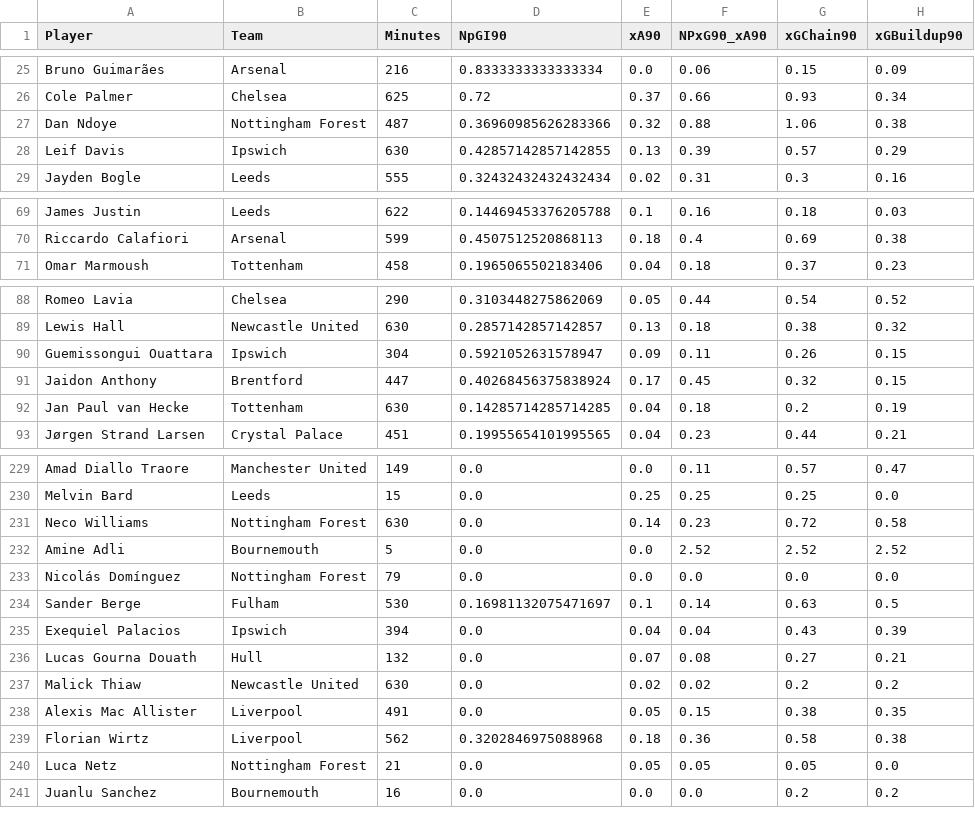
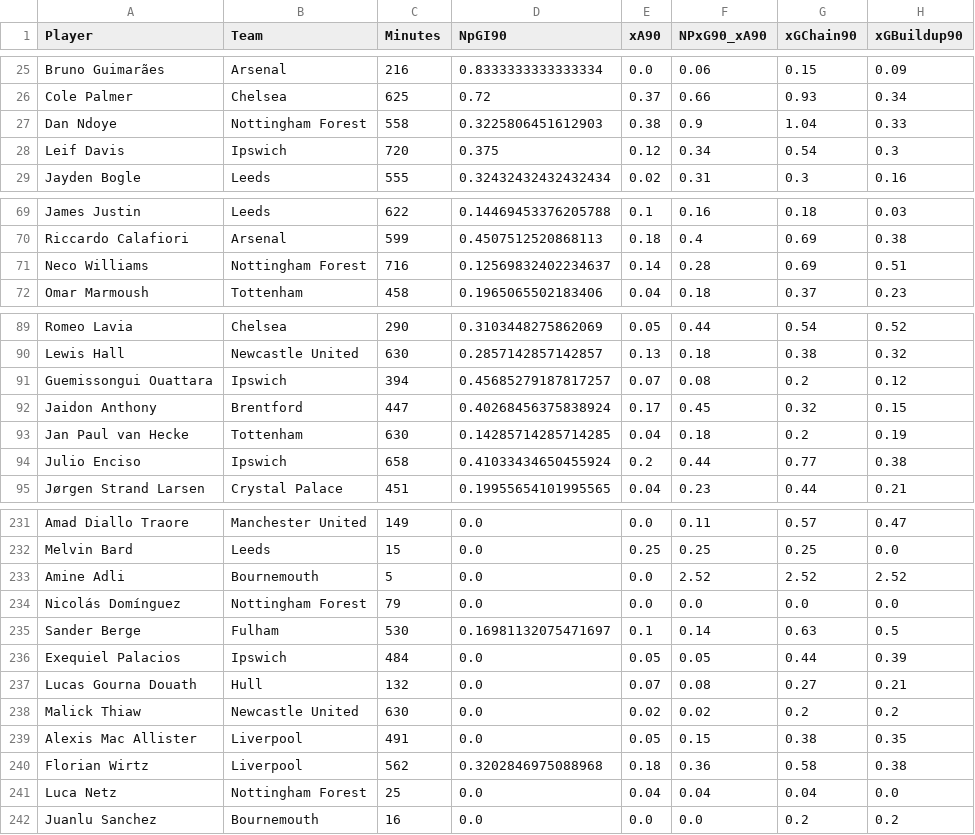
Before and after one commit to oforiik/fpl-assistant, a CSV file: data/season_stats.csv, drawn as a sheet; only a part is shown, gaps mark what is left out; the diff covers the shown part only.

Commit message:
Update FPL data [2026-10-24 07:03:51 UTC]

```diff
--- a/data/season_stats.csv
+++ b/data/season_stats.csv
@@ -26,4 +26,4 @@ Bruno Guimarães,Arsenal,216,0.8333333333333334,0.0,0.06,0.15,0.09
 Cole Palmer,Chelsea,625,0.72,0.37,0.66,0.93,0.34
-Dan Ndoye,Nottingham Forest,487,0.36960985626283366,0.32,0.88,1.06,0.38
-Leif Davis,Ipswich,630,0.42857142857142855,0.13,0.39,0.57,0.29
+Dan Ndoye,Nottingham Forest,558,0.3225806451612903,0.38,0.9,1.04,0.33
+Leif Davis,Ipswich,720,0.375,0.12,0.34,0.54,0.3
 Jayden Bogle,Leeds,555,0.32432432432432434,0.02,0.31,0.3,0.16
@@ -70,2 +70,3 @@ James Justin,Leeds,622,0.14469453376205788,0.1,0.16,0.18,0.03
 Riccardo Calafiori,Arsenal,599,0.4507512520868113,0.18,0.4,0.69,0.38
+Neco Williams,Nottingham Forest,716,0.12569832402234637,0.14,0.28,0.69,0.51
 Omar Marmoush,Tottenham,458,0.1965065502183406,0.04,0.18,0.37,0.23
@@ -89,5 +90,6 @@ Romeo Lavia,Chelsea,290,0.3103448275862069,0.05,0.44,0.54,0.52
 Lewis Hall,Newcastle United,630,0.2857142857142857,0.13,0.18,0.38,0.32
-Guemissongui Ouattara,Ipswich,304,0.5921052631578947,0.09,0.11,0.26,0.15
+Guemissongui Ouattara,Ipswich,394,0.45685279187817257,0.07,0.08,0.2,0.12
 Jaidon Anthony,Brentford,447,0.40268456375838924,0.17,0.45,0.32,0.15
 Jan Paul van Hecke,Tottenham,630,0.14285714285714285,0.04,0.18,0.2,0.19
+Julio Enciso,Ipswich,658,0.41033434650455924,0.2,0.44,0.77,0.38
 Jørgen Strand Larsen,Crystal Palace,451,0.19955654101995565,0.04,0.23,0.44,0.21
@@ -230,3 +232,2 @@ Amad Diallo Traore,Manchester United,149,0.0,0.0,0.11,0.57,0.47
 Melvin Bard,Leeds,15,0.0,0.25,0.25,0.25,0.0
-Neco Williams,Nottingham Forest,630,0.0,0.14,0.23,0.72,0.58
 Amine Adli,Bournemouth,5,0.0,0.0,2.52,2.52,2.52
@@ -234,3 +235,3 @@ Nicolás Domínguez,Nottingham Forest,79,0.0,0.0,0.0,0.0,0.0
 Sander Berge,Fulham,530,0.16981132075471697,0.1,0.14,0.63,0.5
-Exequiel Palacios,Ipswich,394,0.0,0.04,0.04,0.43,0.39
+Exequiel Palacios,Ipswich,484,0.0,0.05,0.05,0.44,0.39
 Lucas Gourna Douath,Hull,132,0.0,0.07,0.08,0.27,0.21
@@ -239,3 +240,3 @@ Alexis Mac Allister,Liverpool,491,0.0,0.05,0.15,0.38,0.35
 Florian Wirtz,Liverpool,562,0.3202846975088968,0.18,0.36,0.58,0.38
-Luca Netz,Nottingham Forest,21,0.0,0.05,0.05,0.05,0.0
+Luca Netz,Nottingham Forest,25,0.0,0.04,0.04,0.04,0.0
 Juanlu Sanchez,Bournemouth,16,0.0,0.0,0.0,0.2,0.2
```
Also changed, not shown: 1 removed row and 108 edited cells elsewhere in this file, data/form_stats.csv.
